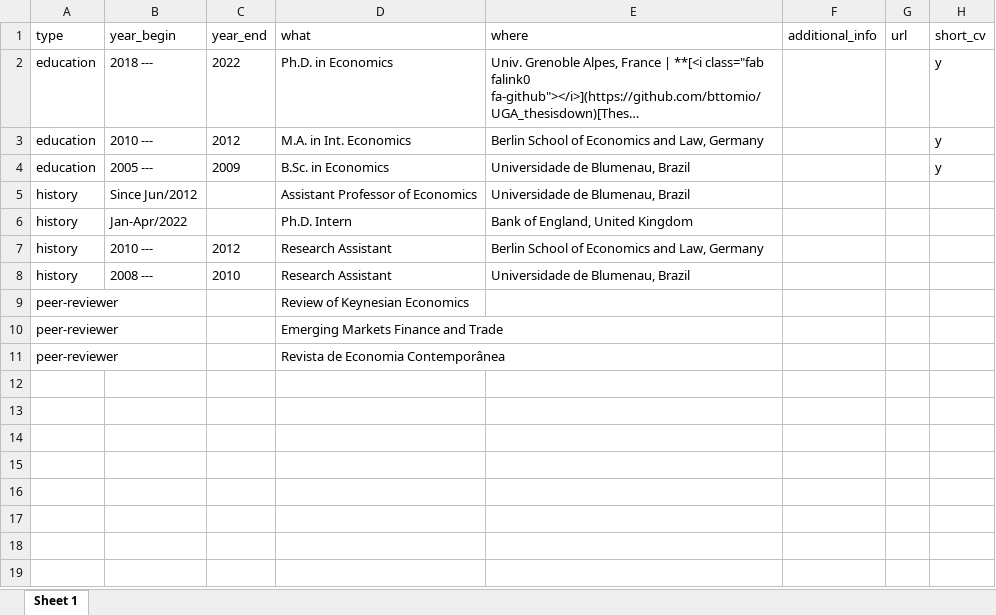
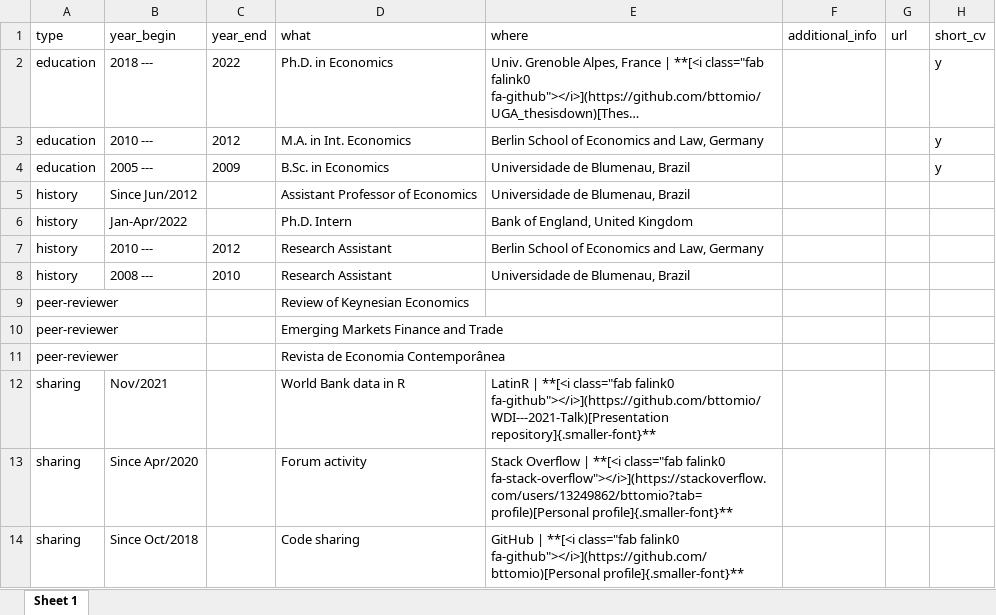
Before and after one commit to bttomio/bttomio.github.io, an Excel workbook: cv/data/cv_entries.xlsx, sheet Sheet 1, drawn as a sheet; long unchanged cells end in …; values as stored, in another font and other column widths than the file's, no borders; the diff names each change by its address in the sheet, - before the commit and + after, or states it on an @@ line.

```diff
--- a/cv/data/cv_entries.xlsx (sheet Sheet 1)
+++ b/cv/data/cv_entries.xlsx (sheet Sheet 1)
+row 12: sharing | Nov/2021 |  | World Bank data in R | LatinR | **[<i class="fab falink0 fa-github"></i>](https://github.com/bttomio/WDI---2021-Talk)[Presentation repository]{.smaller-font}**
+row 13: sharing | Since Apr/2020 |  | Forum activity | Stack Overflow | **[<i class="fab falink0 fa-stack-overflow"></i>](https://stackoverflow.com/users/13249862/bttomio?tab=profile)[Personal profile]{.smaller-font}**
+row 14: sharing | Since Oct/2018 |  | Code sharing | GitHub | **[<i class="fab falink0 fa-github"></i>](https://github.com/bttomio)[Personal profile]{.smaller-font}**
```
Also changed, not shown: 4 other files.
